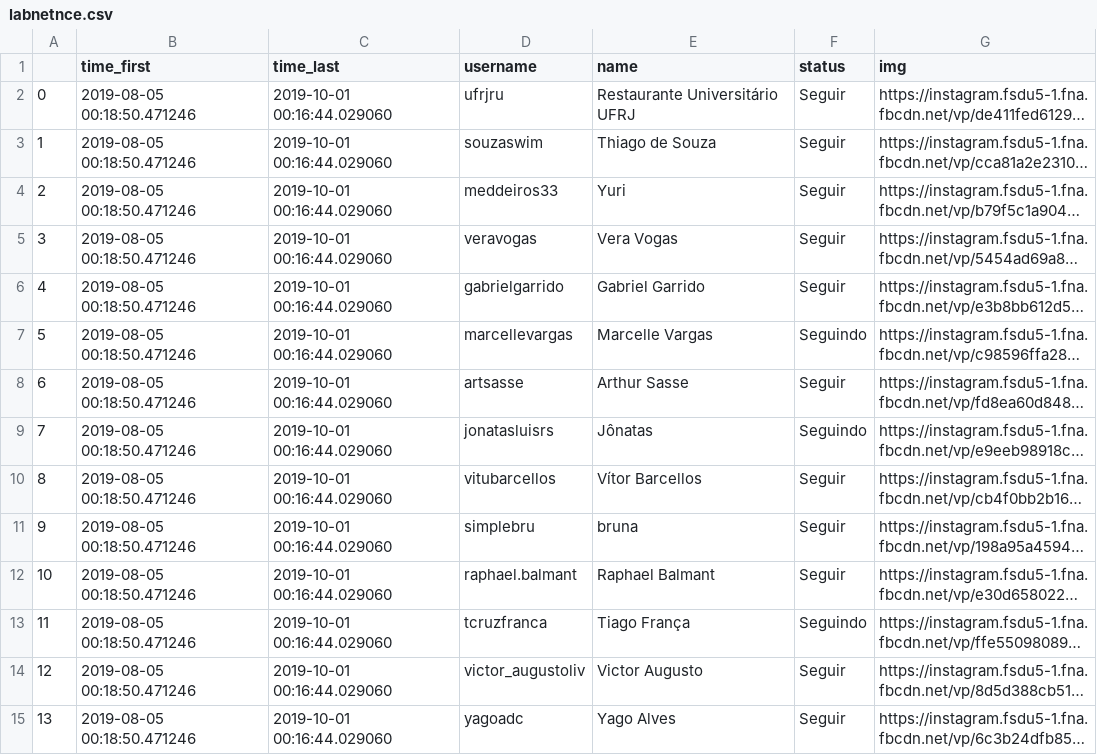
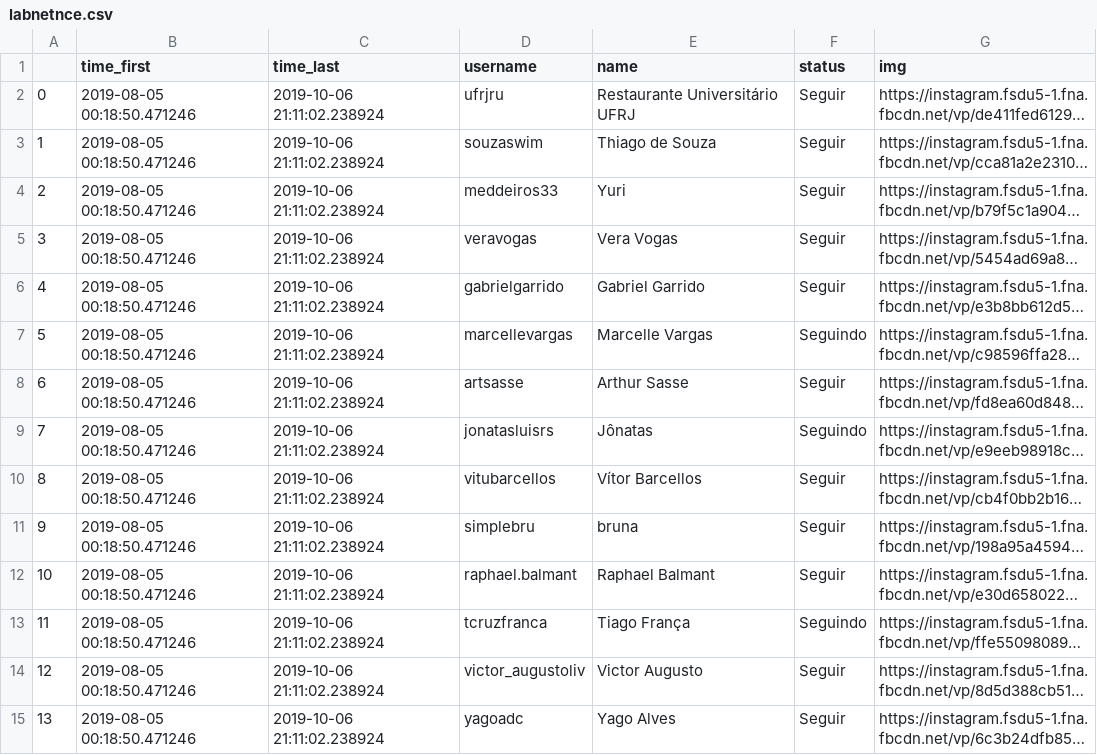
Before and after one commit to lfkopp/socialmediabot, a CSV file: followers/labnetnce.csv, drawn as a sheet; only a part is shown; long unchanged cells end in …; the diff covers the shown part only; the diff names each change by its address in the sheet, - before the commit and + after, or states it on an @@ line.

```diff
--- a/followers/labnetnce.csv
+++ b/followers/labnetnce.csv
-C2:C15 (time_last): 2019-10-01 00:16:44.029060
+C2:C15 (time_last): 2019-10-06 21:11:02.238924
```
Also changed, not shown: 94 edited cells elsewhere in this file, followers/assisvinicius.csv, followers/guanarugby.csv, 9 other files.
